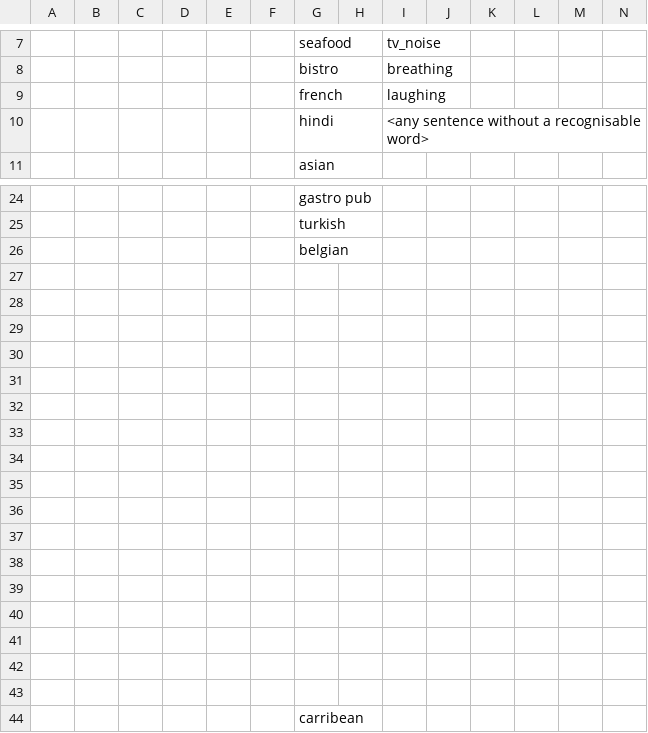
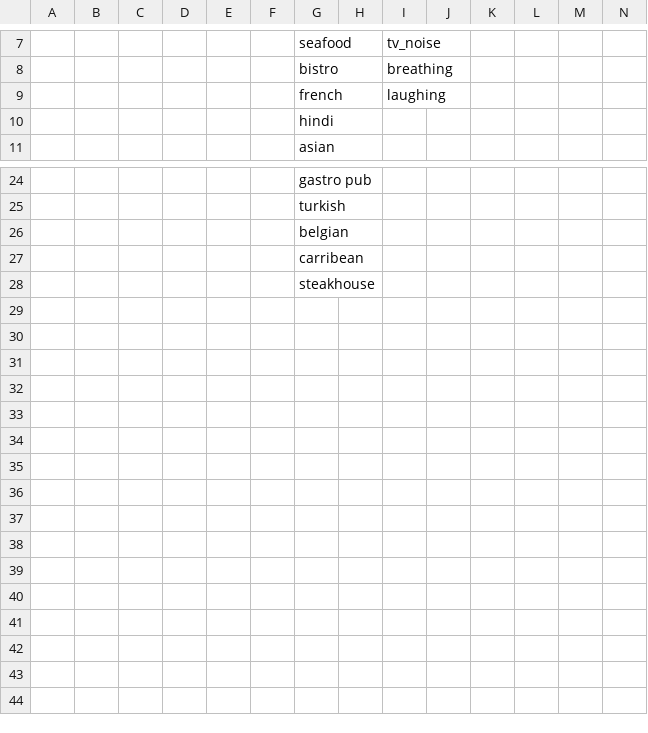
Before and after one commit to 1m0d/restaurant-recommendation, a CSV file: src/rule_based_matching/rules.csv, drawn as a sheet; only a part is shown, gaps mark what is left out; the shorter side is filled out with more unchanged rows; rows hold the shown columns only; the diff names each change by its address in the sheet, - before the commit and + after, or states it on an @@ line.

Commit message:
remove empty rows and noise from rules

```diff
--- a/src/rule_based_matching/rules.csv
+++ b/src/rule_based_matching/rules.csv
-I10: <any sentence without a recognisable word>
+I10: (empty)
-row 27: (empty)
-row 28: (empty)
-row 29: (empty)
-row 30: (empty)
-row 31: (empty)
-row 32: (empty)
-row 33: (empty)
-row 34: (empty)
-row 35: (empty)
-row 36: (empty)
-row 37: (empty)
-row 38: (empty)
-row 39: (empty)
-row 40: (empty)
-row 41: (empty)
-row 42: (empty)
-row 43: (empty)
```
